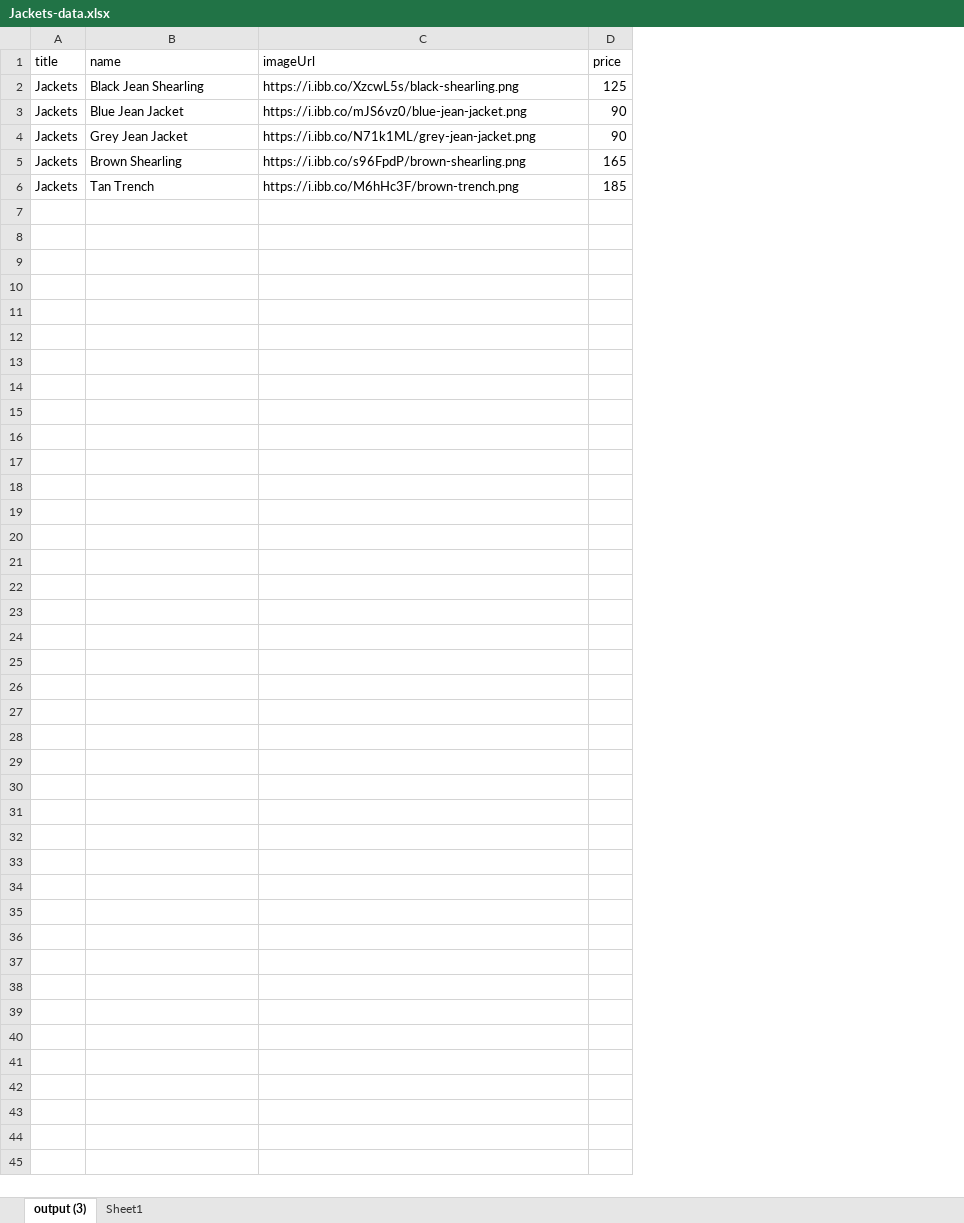
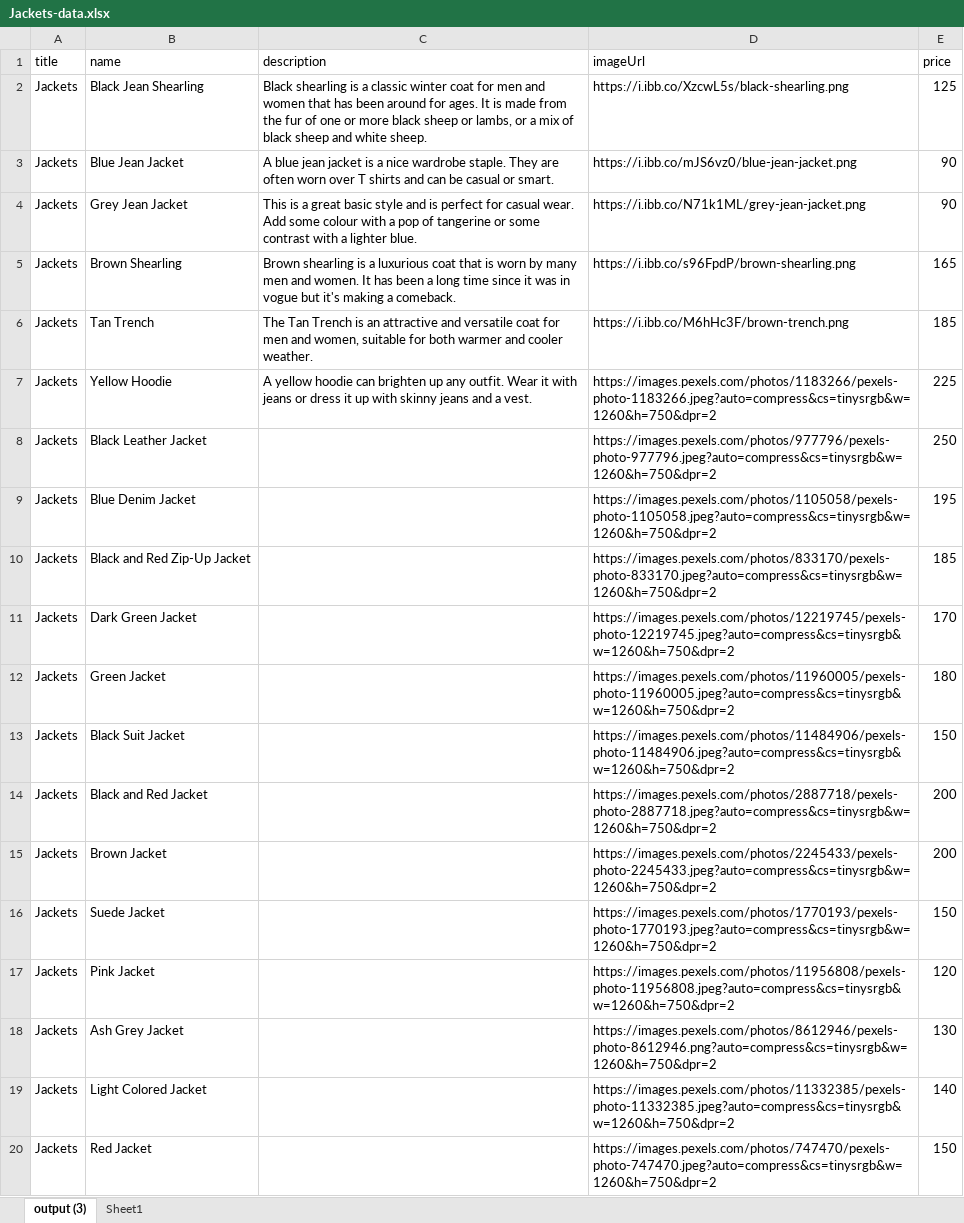
Before and after one commit to BryanJoeHaboc/Shop-App, an Excel workbook: excel-data/Jackets-data.xlsx, sheet output (3), drawn as a sheet; values as stored, in another font and other column widths than the file's, no borders; table styles not drawn; the diff names each change by its address in the sheet, - before the commit and + after, or states it on an @@ line.

```diff
--- a/excel-data/Jackets-data.xlsx (sheet output (3))
+++ b/excel-data/Jackets-data.xlsx (sheet output (3))
+column C (description), rows 2-6: Black shearling is a classic winter coat for men and women that has been around for ages. It is made from the fur of one or more black sheep or lambs, or a mix of black sheep and white sheep. | A blue jean jacket is a nice wardrobe staple. They are often worn over T shirts and can be casual or smart. | This is a great basic style and is perfect for casual wear. Add some colour with a pop of tangerine or some contrast with a lighter blue. | Brown shearling is a luxurious coat that is worn by many men and women. It has been a long time since it was in vogue but it's making a comeback. | The Tan Trench is an attractive and versatile coat for men and women, suitable for both warmer and cooler weather.
+row 7: Jackets | Yellow Hoodie | A yellow hoodie can brighten up any outfit. Wear it with jeans or dress it up with skinny jeans and a vest. | https://images.pexels.com/photos/1183266/pexels-photo-1183266.jpeg?auto=compress&cs=tinysrgb&w=1260&h=750&dpr=2 | 225
+row 8: Jackets | Black Leather Jacket |  | https://images.pexels.com/photos/977796/pexels-photo-977796.jpeg?auto=compress&cs=tinysrgb&w=1260&h=750&dpr=2 | 250
+row 9: Jackets | Blue Denim Jacket |  | https://images.pexels.com/photos/1105058/pexels-photo-1105058.jpeg?auto=compress&cs=tinysrgb&w=1260&h=750&dpr=2 | 195
+row 10: Jackets | Black and Red Zip-Up Jacket |  | https://images.pexels.com/photos/833170/pexels-photo-833170.jpeg?auto=compress&cs=tinysrgb&w=1260&h=750&dpr=2 | 185
+row 11: Jackets | Dark Green Jacket |  | https://images.pexels.com/photos/12219745/pexels-photo-12219745.jpeg?auto=compress&cs=tinysrgb&w=1260&h=750&dpr=2 | 170
+row 12: Jackets | Green Jacket |  | https://images.pexels.com/photos/11960005/pexels-photo-11960005.jpeg?auto=compress&cs=tinysrgb&w=1260&h=750&dpr=2 | 180
+row 13: Jackets | Black Suit Jacket |  | https://images.pexels.com/photos/11484906/pexels-photo-11484906.jpeg?auto=compress&cs=tinysrgb&w=1260&h=750&dpr=2 | 150
+row 14: Jackets | Black and Red Jacket |  | https://images.pexels.com/photos/2887718/pexels-photo-2887718.jpeg?auto=compress&cs=tinysrgb&w=1260&h=750&dpr=2 | 200
+row 15: Jackets | Brown Jacket |  | https://images.pexels.com/photos/2245433/pexels-photo-2245433.jpeg?auto=compress&cs=tinysrgb&w=1260&h=750&dpr=2 | 200
+row 16: Jackets | Suede Jacket |  | https://images.pexels.com/photos/1770193/pexels-photo-1770193.jpeg?auto=compress&cs=tinysrgb&w=1260&h=750&dpr=2 | 150
+row 17: Jackets | Pink Jacket |  | https://images.pexels.com/photos/11956808/pexels-photo-11956808.jpeg?auto=compress&cs=tinysrgb&w=1260&h=750&dpr=2 | 120
+row 18: Jackets | Ash Grey Jacket |  | https://images.pexels.com/photos/8612946/pexels-photo-8612946.png?auto=compress&cs=tinysrgb&w=1260&h=750&dpr=2 | 130
+row 19: Jackets | Light Colored Jacket |  | https://images.pexels.com/photos/11332385/pexels-photo-11332385.jpeg?auto=compress&cs=tinysrgb&w=1260&h=750&dpr=2 | 140
+row 20: Jackets | Red Jacket |  | https://images.pexels.com/photos/747470/pexels-photo-747470.jpeg?auto=compress&cs=tinysrgb&w=1260&h=750&dpr=2 | 150
```
Also changed, not shown: excel-data/Hats-data.xlsx, excel-data/Mens-data.xlsx, 5 other files.
